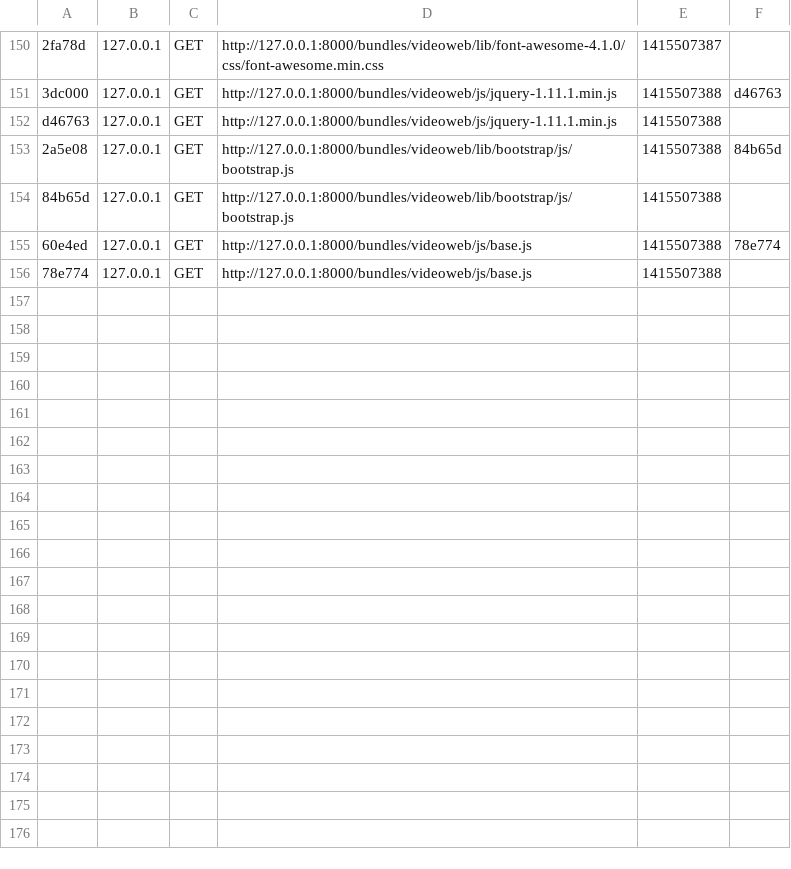
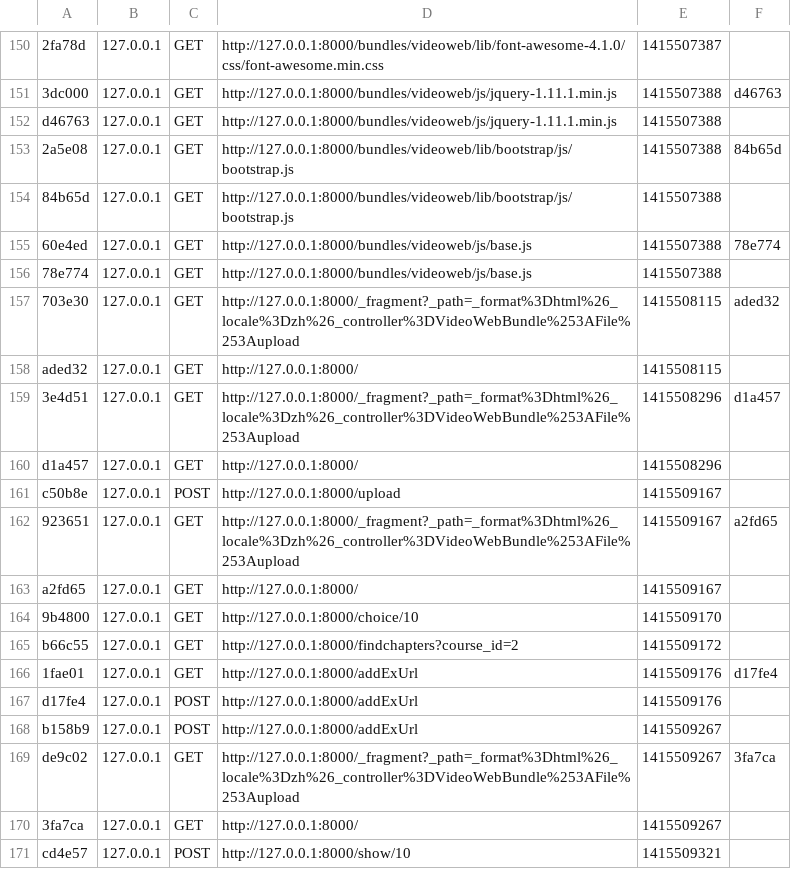
Before and after one commit to yoyoyohamapi/RenaissanceVideo, a CSV file: app/cache/dev/profiler/index.csv, drawn as a sheet; only a part is shown, gaps mark what is left out.

```diff
--- a/app/cache/dev/profiler/index.csv
+++ b/app/cache/dev/profiler/index.csv
@@ -156 +156,16 @@ d46763,127.0.0.1,GET,http://127.0.0.1:8000/bundles/videoweb/js/jquery-1.11.1.min
 78e774,127.0.0.1,GET,http://127.0.0.1:8000/bundles/videoweb/js/base.js,1415507388,
+703e30,127.0.0.1,GET,http://127.0.0.1:8000/_fragment?_path=_format%3Dhtml%26_locale%3Dzh%26_controller%3DVideoWebBundle%253AFile%253Aupload,1415508115,aded32
+aded32,127.0.0.1,GET,http://127.0.0.1:8000/,1415508115,
+3e4d51,127.0.0.1,GET,http://127.0.0.1:8000/_fragment?_path=_format%3Dhtml%26_locale%3Dzh%26_controller%3DVideoWebBundle%253AFile%253Aupload,1415508296,d1a457
+d1a457,127.0.0.1,GET,http://127.0.0.1:8000/,1415508296,
+c50b8e,127.0.0.1,POST,http://127.0.0.1:8000/upload,1415509167,
+923651,127.0.0.1,GET,http://127.0.0.1:8000/_fragment?_path=_format%3Dhtml%26_locale%3Dzh%26_controller%3DVideoWebBundle%253AFile%253Aupload,1415509167,a2fd65
+a2fd65,127.0.0.1,GET,http://127.0.0.1:8000/,1415509167,
+9b4800,127.0.0.1,GET,http://127.0.0.1:8000/choice/10,1415509170,
+b66c55,127.0.0.1,GET,http://127.0.0.1:8000/findchapters?course_id=2,1415509172,
+1fae01,127.0.0.1,GET,http://127.0.0.1:8000/addExUrl,1415509176,d17fe4
+d17fe4,127.0.0.1,POST,http://127.0.0.1:8000/addExUrl,1415509176,
+b158b9,127.0.0.1,POST,http://127.0.0.1:8000/addExUrl,1415509267,
+de9c02,127.0.0.1,GET,http://127.0.0.1:8000/_fragment?_path=_format%3Dhtml%26_locale%3Dzh%26_controller%3DVideoWebBundle%253AFile%253Aupload,1415509267,3fa7ca
+3fa7ca,127.0.0.1,GET,http://127.0.0.1:8000/,1415509267,
+cd4e57,127.0.0.1,POST,http://127.0.0.1:8000/show/10,1415509321,
```
Also changed, not shown: 6 other files.
